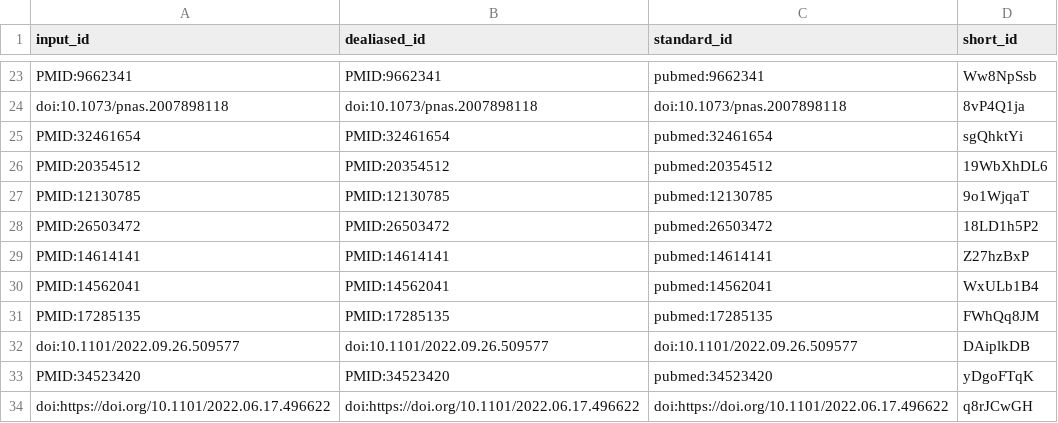
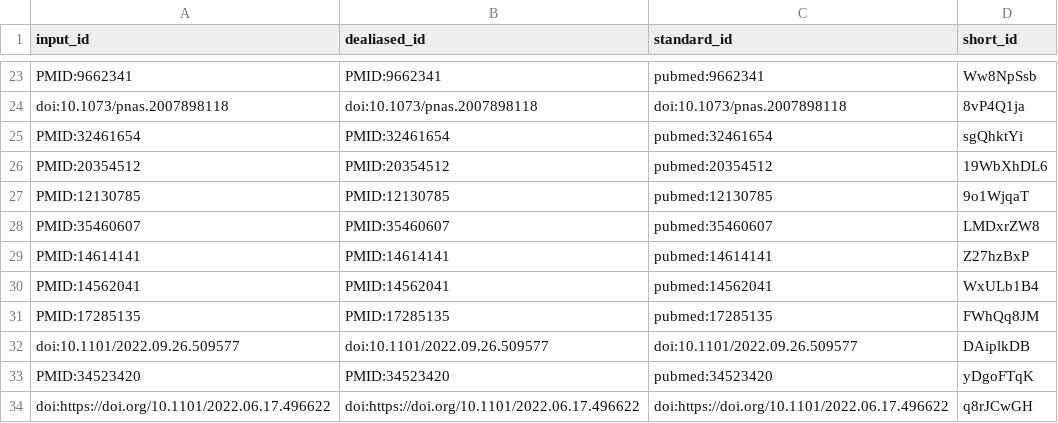
Before and after one commit to quinlan-lab/mutator-epistasis-manuscript, a TSV file: citations.tsv, drawn as a sheet; only a part is shown, gaps mark what is left out; removed rows and columns are numbered as before the commit, all else as after; the diff names each change by its address in the sheet, - before the commit and + after, or states it on an @@ line.

```diff
--- a/citations.tsv
+++ b/citations.tsv
-row 28: PMID:26503472 | PMID:26503472 | pubmed:26503472 | 18LD1h5P2
+row 28: PMID:35460607 | PMID:35460607 | pubmed:35460607 | LMDxrZW8
```
Also changed, not shown: 7 other files.
